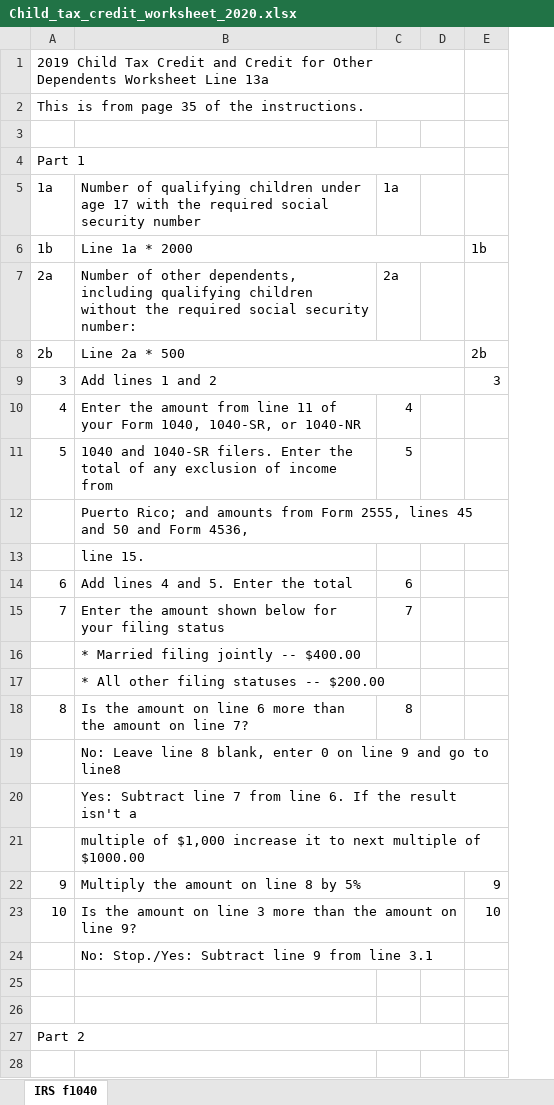
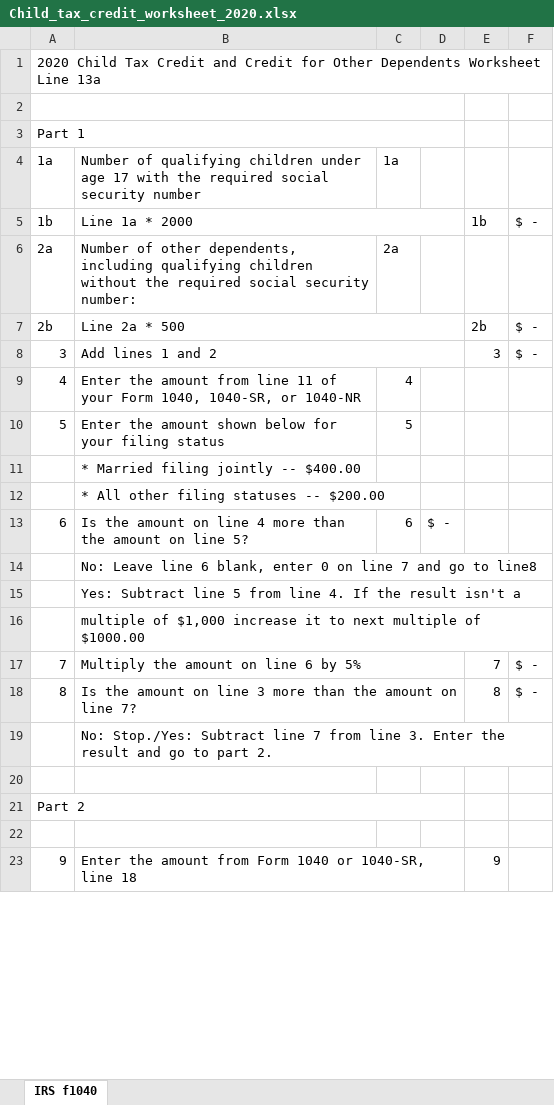
Before and after one commit to ewcole/tax_worksheets, an Excel workbook: Federal/Child_tax_credit_worksheet_2020.xlsx, sheet IRS f1040, drawn as a sheet; only a part is shown; values as stored, in another font and other column widths than the file's, no cell formats; removed rows and columns are numbered as before the commit, all else as after; the diff covers the shown part only; the diff names each change by its address in the sheet, - before the commit and + after, or states it on an @@ line.

Commit message:
Finish federal child tax credit worksheet for 2020

```diff
--- a/Federal/Child_tax_credit_worksheet_2020.xlsx (sheet IRS f1040)
+++ b/Federal/Child_tax_credit_worksheet_2020.xlsx (sheet IRS f1040)
-column D, empty
+column D, empty
+column F, rows 5-8: $ - |  | $ - | $ -
-row 1: 2019 Child Tax Credit and Credit for Other Dependents Worksheet Line 13a
@@ column A renumbered between rows 1 and 33 @@
-A2:D2 merged
+A1:F1 merged
+A2:D2 merged
-row 11: 5 | 1040 and 1040-SR filers. Enter the total of any exclusion of income from | 5
-row 12:  | Puerto Rico; and amounts from Form 2555, lines 45 and 50 and Form 4536,
-row 13:  | line 15.
-row 14: 6 | Add lines 4 and 5. Enter the total | 6
-C10: 7
+C10: 5
-row 18: 8 | Is the amount on line 6 more than the amount on line 7? | 8
+row 13: 6 | Is the amount on line 4 more than the amount on line 5? | 6 | $ -
-B14: …Leave line 8 blank, enter 0 on line 9 and go…
+B14: …Leave line 6 blank, enter 0 on line 7 and go…
-B15: …Subtract line 7 from line 6. If the…
+B15: …Subtract line 5 from line 4. If the…
-row 22: 9 | Multiply the amount on line 8 by 5% |  |  | 9
-row 23: 10 | Is the amount on line 3 more than the amount on line 9? |  |  | 10
+row 17: 7 | Multiply the amount on line 6 by 5% |  |  | 7 | $ -
+row 18: 8 | Is the amount on line 3 more than the amount on line 7? |  |  | 8 | $ -
-B19: …Subtract line 9 from line 3.1
+B19: …Subtract line 7 from line 3. Enter the result and go to part 2.
+A21:D21 merged
-A27:D27 merged
-row 23: (empty)
+row 23: 9 | Enter the amount from Form 1040 or 1040-SR, line 18 |  |  | 9
+B23:D23 merged
```
Also changed, not shown: 2 added rows, 10 removed rows and 15 edited cells elsewhere in this sheet, cell formats, 3 other files.
